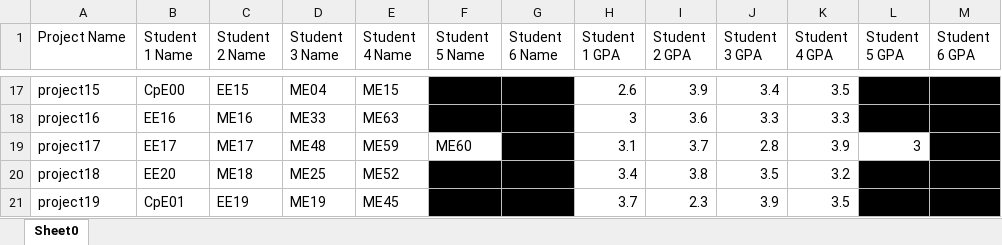
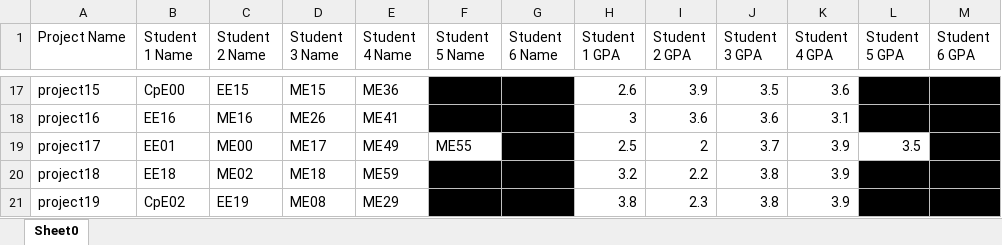
Before and after one commit to chrisamarkey/tp_2_snrengrdesignteam, an Excel workbook: TP-2/team builder results.xlsx, sheet Sheet0, drawn as a sheet; only a part is shown, gaps mark what is left out; values as stored, in another font and other column widths than the file's, no borders; conditional formats not drawn; the diff covers the shown part only; the diff names each change by its address in the sheet, - before the commit and + after, or states it on an @@ line.

```diff
--- a/TP-2/team builder results.xlsx (sheet Sheet0)
+++ b/TP-2/team builder results.xlsx (sheet Sheet0)
-D17 (Student 3 Name): ME04
+D17 (Student 3 Name): ME15
-E17 (Student 4 Name): ME15
+E17 (Student 4 Name): ME36
-J17 (Student 3 GPA): 3.4
+J17 (Student 3 GPA): 3.5
-K17 (Student 4 GPA): 3.5
+K17 (Student 4 GPA): 3.6
-D18 (Student 3 Name): ME33
+D18 (Student 3 Name): ME26
-E18 (Student 4 Name): ME63
+E18 (Student 4 Name): ME41
-J18 (Student 3 GPA): 3.3
+J18 (Student 3 GPA): 3.6
-K18 (Student 4 GPA): 3.3
+K18 (Student 4 GPA): 3.1
-B19 (Student 1 Name): EE17
+B19 (Student 1 Name): EE01
-C19 (Student 2 Name): ME17
+C19 (Student 2 Name): ME00
-D19 (Student 3 Name): ME48
+D19 (Student 3 Name): ME17
-E19 (Student 4 Name): ME59
+E19 (Student 4 Name): ME49
-F19 (Student 5 Name): ME60
+F19 (Student 5 Name): ME55
-H19 (Student 1 GPA): 3.1
+H19 (Student 1 GPA): 2.5
-I19 (Student 2 GPA): 3.7
+I19 (Student 2 GPA): 2
-J19 (Student 3 GPA): 2.8
+J19 (Student 3 GPA): 3.7
-L19 (Student 5 GPA): 3
+L19 (Student 5 GPA): 3.5
-B20 (Student 1 Name): EE20
+B20 (Student 1 Name): EE18
-C20 (Student 2 Name): ME18
+C20 (Student 2 Name): ME02
-D20 (Student 3 Name): ME25
+D20 (Student 3 Name): ME18
-E20 (Student 4 Name): ME52
+E20 (Student 4 Name): ME59
-H20 (Student 1 GPA): 3.4
+H20 (Student 1 GPA): 3.2
-I20 (Student 2 GPA): 3.8
+I20 (Student 2 GPA): 2.2
-J20 (Student 3 GPA): 3.5
+J20 (Student 3 GPA): 3.8
-K20 (Student 4 GPA): 3.2
+K20 (Student 4 GPA): 3.9
-B21 (Student 1 Name): CpE01
+B21 (Student 1 Name): CpE02
-D21 (Student 3 Name): ME19
+D21 (Student 3 Name): ME08
-E21 (Student 4 Name): ME45
+E21 (Student 4 Name): ME29
-H21 (Student 1 GPA): 3.7
+H21 (Student 1 GPA): 3.8
-J21 (Student 3 GPA): 3.9
+J21 (Student 3 GPA): 3.8
-K21 (Student 4 GPA): 3.5
+K21 (Student 4 GPA): 3.9
```
Also changed, not shown: 120 edited cells elsewhere in this sheet, 6 other files.
